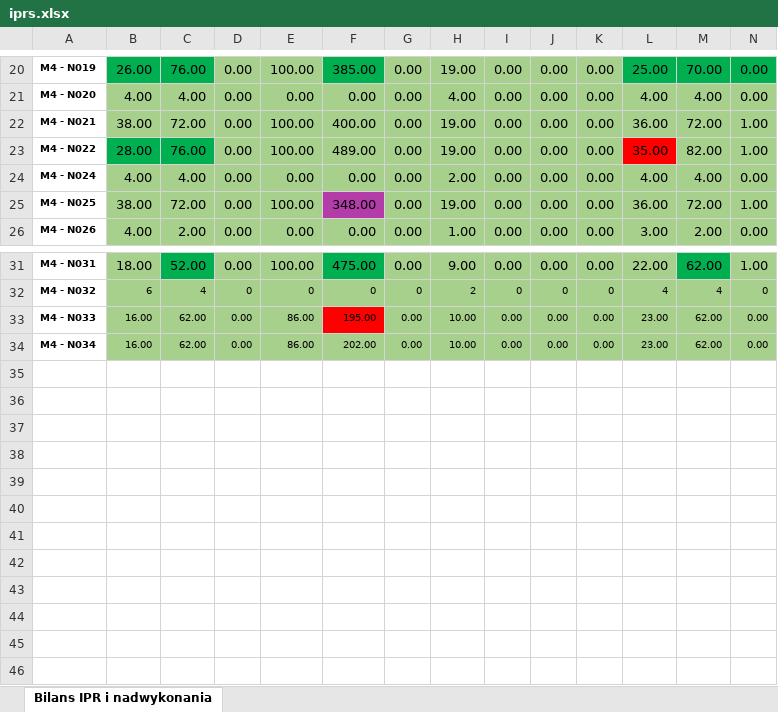
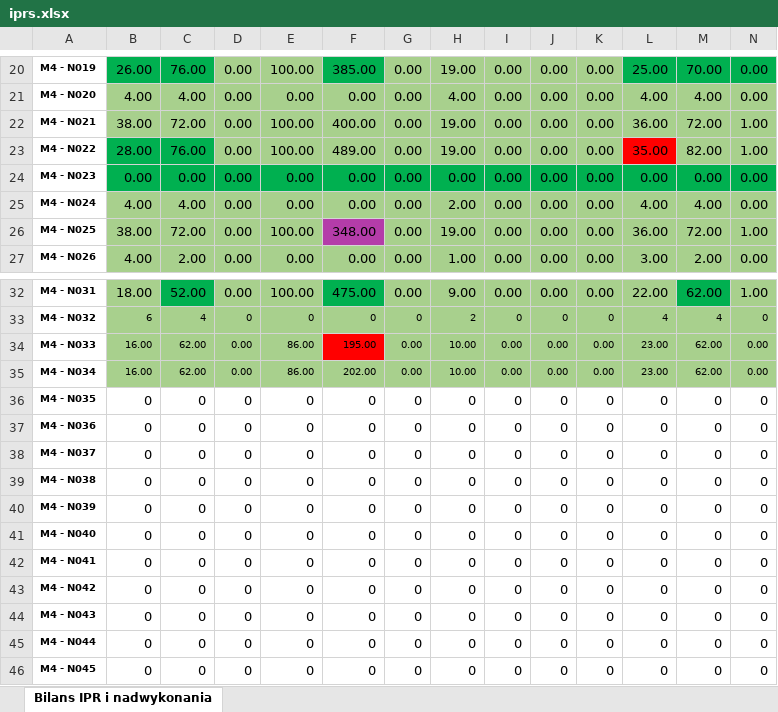
Before and after one commit to johnstewart0820/lumen_backend_pfron, an Excel workbook: storage/app/iprs/4/iprs.xlsx, sheet Bilans IPR i nadwykonania, drawn as a sheet; only a part is shown, gaps mark what is left out; values as stored, in another font and other column widths than the file's, no borders; rows hold the shown columns only; the diff names each change by its address in the sheet, - before the commit and + after, or states it on an @@ line.

```diff
--- a/storage/app/iprs/4/iprs.xlsx (sheet Bilans IPR i nadwykonania)
+++ b/storage/app/iprs/4/iprs.xlsx (sheet Bilans IPR i nadwykonania)
+row 24: M4 - N023 | 0.00 | 0.00 | 0.00 | 0.00 | 0.00 | 0.00 | 0.00 | 0.00 | 0.00 | 0.00 | 0.00 | 0.00 | 0.00
+row 36: M4 - N035 | 0 | 0 | 0 | 0 | 0 | 0 | 0 | 0 | 0 | 0 | 0 | 0 | 0
+row 37: M4 - N036 | 0 | 0 | 0 | 0 | 0 | 0 | 0 | 0 | 0 | 0 | 0 | 0 | 0
+row 38: M4 - N037 | 0 | 0 | 0 | 0 | 0 | 0 | 0 | 0 | 0 | 0 | 0 | 0 | 0
+row 39: M4 - N038 | 0 | 0 | 0 | 0 | 0 | 0 | 0 | 0 | 0 | 0 | 0 | 0 | 0
+row 40: M4 - N039 | 0 | 0 | 0 | 0 | 0 | 0 | 0 | 0 | 0 | 0 | 0 | 0 | 0
+row 41: M4 - N040 | 0 | 0 | 0 | 0 | 0 | 0 | 0 | 0 | 0 | 0 | 0 | 0 | 0
+row 42: M4 - N041 | 0 | 0 | 0 | 0 | 0 | 0 | 0 | 0 | 0 | 0 | 0 | 0 | 0
+row 43: M4 - N042 | 0 | 0 | 0 | 0 | 0 | 0 | 0 | 0 | 0 | 0 | 0 | 0 | 0
+row 44: M4 - N043 | 0 | 0 | 0 | 0 | 0 | 0 | 0 | 0 | 0 | 0 | 0 | 0 | 0
+row 45: M4 - N044 | 0 | 0 | 0 | 0 | 0 | 0 | 0 | 0 | 0 | 0 | 0 | 0 | 0
+row 46: M4 - N045 | 0 | 0 | 0 | 0 | 0 | 0 | 0 | 0 | 0 | 0 | 0 | 0 | 0
```
Also changed, not shown: storage/app/iprs/1/iprs.xlsx, storage/app/iprs/3/iprs.xlsx, 6 other files.
